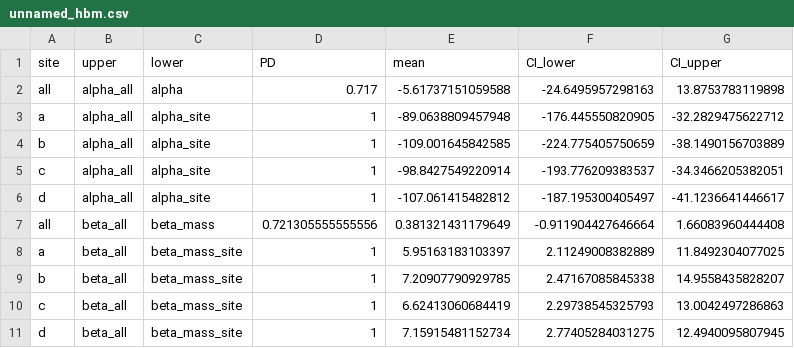
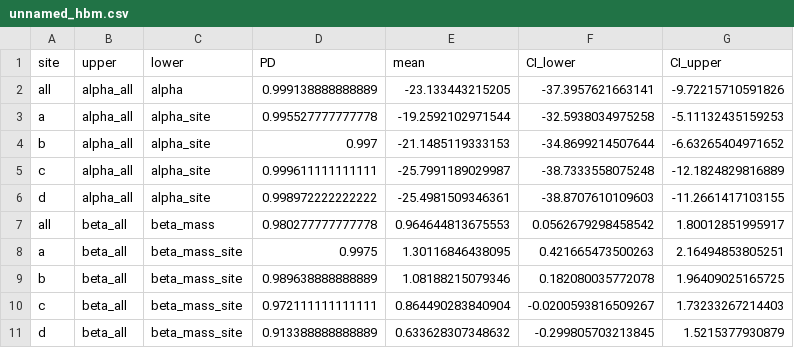
Before and after one commit to AriGrele/hbm, a CSV file: unnamed_hbm.csv, drawn as a sheet.

```diff
--- a/unnamed_hbm.csv
+++ b/unnamed_hbm.csv
@@ -1,11 +1,11 @@
 "site","upper","lower","PD","mean","CI_lower","CI_upper"
-"all","alpha_all","alpha",0.717,-5.61737151059588,-24.6495957298163,13.8753783119898
-"a","alpha_all","alpha_site",1,-89.0638809457948,-176.445550820905,-32.2829475622712
-"b","alpha_all","alpha_site",1,-109.001645842585,-224.775405750659,-38.1490156703889
-"c","alpha_all","alpha_site",1,-98.8427549220914,-193.776209383537,-34.3466205382051
-"d","alpha_all","alpha_site",1,-107.061415482812,-187.195300405497,-41.1236641446617
-"all","beta_all","beta_mass",0.721305555555556,0.381321431179649,-0.911904427646664,1.66083960444408
-"a","beta_all","beta_mass_site",1,5.95163183103397,2.11249008382889,11.8492304077025
-"b","beta_all","beta_mass_site",1,7.20907790929785,2.47167085845338,14.9558435828207
-"c","beta_all","beta_mass_site",1,6.62413060684419,2.29738545325793,13.0042497286863
-"d","beta_all","beta_mass_site",1,7.15915481152734,2.77405284031275,12.4940095807945
+"all","alpha_all","alpha",0.999138888888889,-23.133443215205,-37.3957621663141,-9.72215710591826
+"a","alpha_all","alpha_site",0.995527777777778,-19.2592102971544,-32.5938034975258,-5.11132435159253
+"b","alpha_all","alpha_site",0.997,-21.1485119333153,-34.8699214507644,-6.63265404971652
+"c","alpha_all","alpha_site",0.999611111111111,-25.7991189029987,-38.7333558075248,-12.1824829816889
+"d","alpha_all","alpha_site",0.998972222222222,-25.4981509346361,-38.8707610109603,-11.2661417103155
+"all","beta_all","beta_mass",0.980277777777778,0.964644813675553,0.0562679298458542,1.80012851995917
+"a","beta_all","beta_mass_site",0.9975,1.30116846438095,0.421665473500263,2.16494853805251
+"b","beta_all","beta_mass_site",0.989638888888889,1.08188215079346,0.182080035772078,1.96409025165725
+"c","beta_all","beta_mass_site",0.972111111111111,0.864490283840904,-0.0200593816509267,1.73233267214403
+"d","beta_all","beta_mass_site",0.913388888888889,0.633628307348632,-0.299805703213845,1.5215377930879
```
Also changed, not shown: 11 other files.
